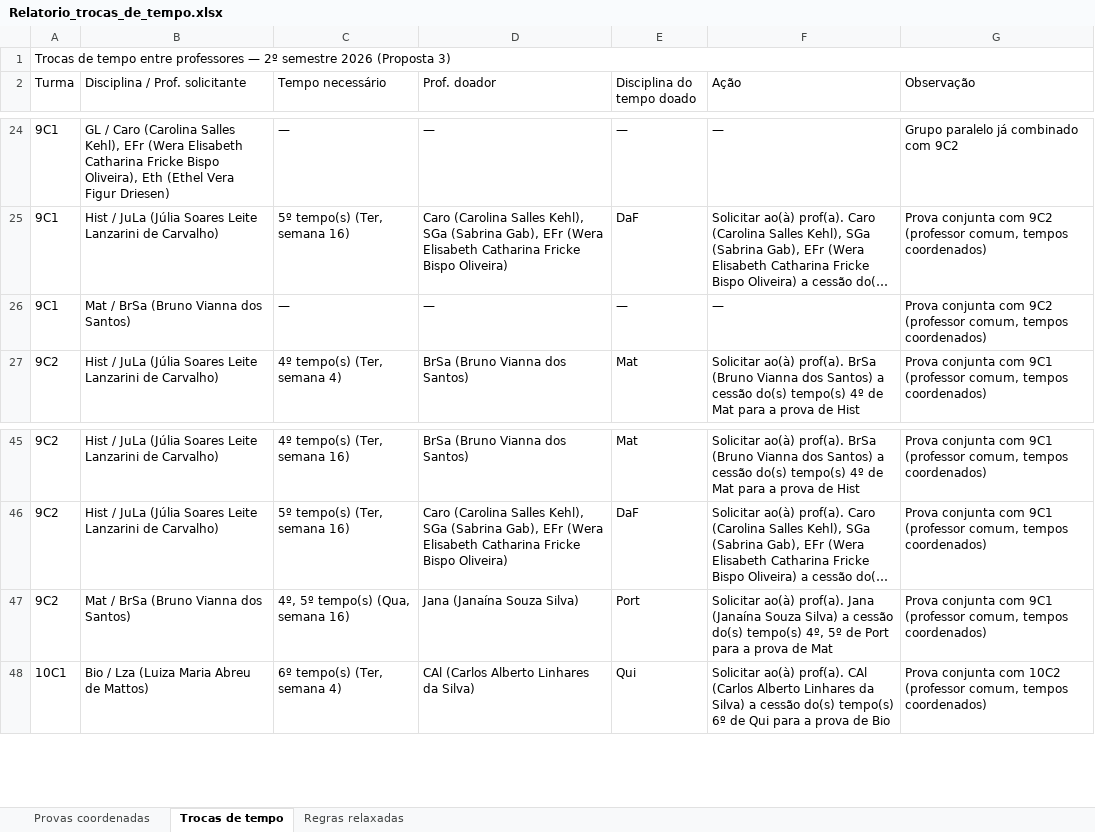
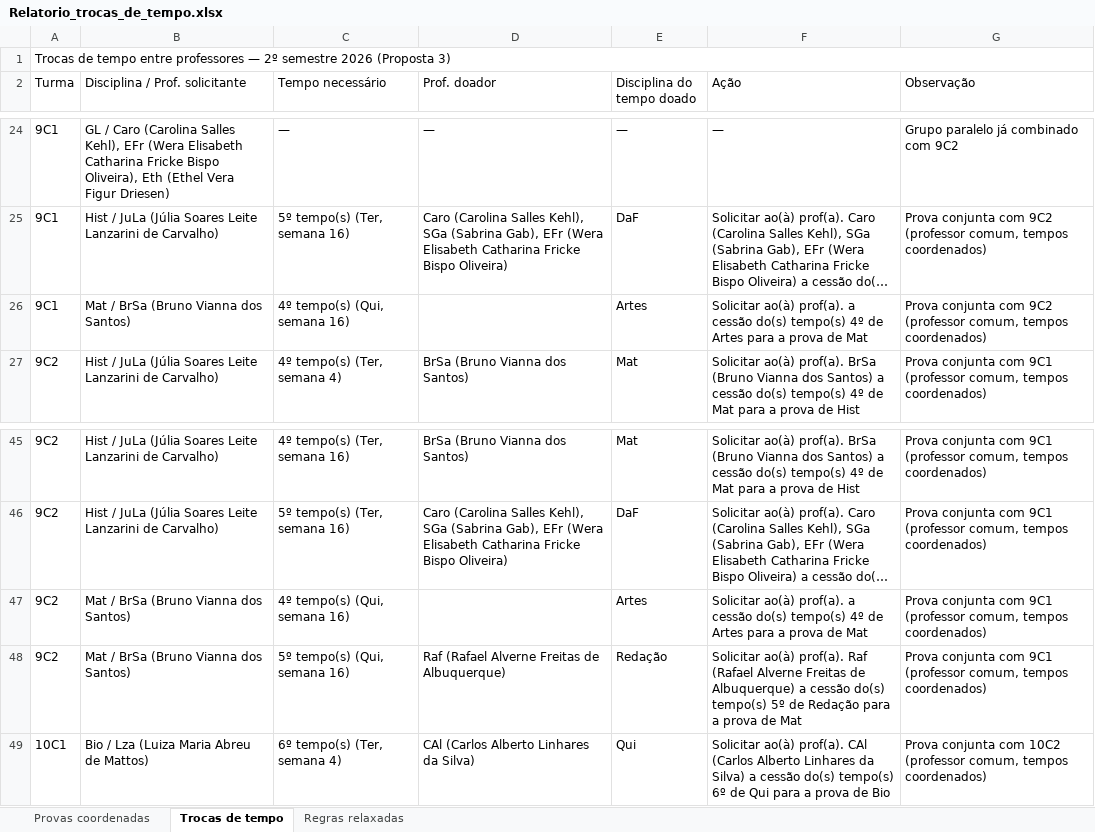
Before and after one commit to cbrener89052/calendarioprovas, an Excel workbook: Horario desenvolvido/Relatorio_trocas_de_tempo.xlsx, sheet Trocas de tempo, drawn as a sheet; only a part is shown, gaps mark what is left out; long unchanged cells end in …; values as stored, in another font and other column widths than the file's, no cell formats; the diff names each change by its address in the sheet, - before the commit and + after, or states it on an @@ line.

```diff
--- a/Horario desenvolvido/Relatorio_trocas_de_tempo.xlsx (sheet Trocas de tempo)
+++ b/Horario desenvolvido/Relatorio_trocas_de_tempo.xlsx (sheet Trocas de tempo)
-C26 (Tempo necessário): —
+C26 (Tempo necessário): 4º tempo(s) (Qui, semana 16)
-D26 (Prof. doador): —
+D26 (Prof. doador): (empty)
-E26 (Disciplina do tempo doado): —
+E26 (Disciplina do tempo doado): Artes
-F26 (Ação): —
+F26 (Ação): Solicitar ao(à) prof(a). a cessão do(s) tempo(s) 4º de Artes para a prova de Mat
-C47 (Tempo necessário): 4º, 5º tempo(s) (Qua, semana 16)
+C47 (Tempo necessário): 4º tempo(s) (Qui, semana 16)
-D47 (Prof. doador): Jana (Janaína Souza Silva)
+D47 (Prof. doador): (empty)
-E47 (Disciplina do tempo doado): Port
+E47 (Disciplina do tempo doado): Artes
-F47 (Ação): …ao(à) prof(a). Jana (Janaína Souza Silva) a cessão do(s) tempo(s) 4º, 5º de Port para a…
+F47 (Ação): …ao(à) prof(a). a cessão do(s) tempo(s) 4º de Artes para a…
+row 48: 9C2 | Mat / BrSa (Bruno Vianna dos Santos) | 5º tempo(s) (Qui, semana 16) | Raf (Rafael Alverne Freitas de Albuquerque) | Redação | Solicitar ao(à) prof(a). Raf (Rafael Alverne Freitas de Albuquerque) a cessão do(s) tempo(s) 5º de Redação para a prova de Mat | Prova conjunta com 9C1 (professor comum, tempos coordenados)
```
Also changed, not shown: sheet Regras relaxadas, cell formats, Horario desenvolvido/Proposta_3_Calendario_Provas_2026_2SEM.xlsx, Horario desenvolvido/Provas_por_Professor_Proposta_3.xlsx, 4 other files.
